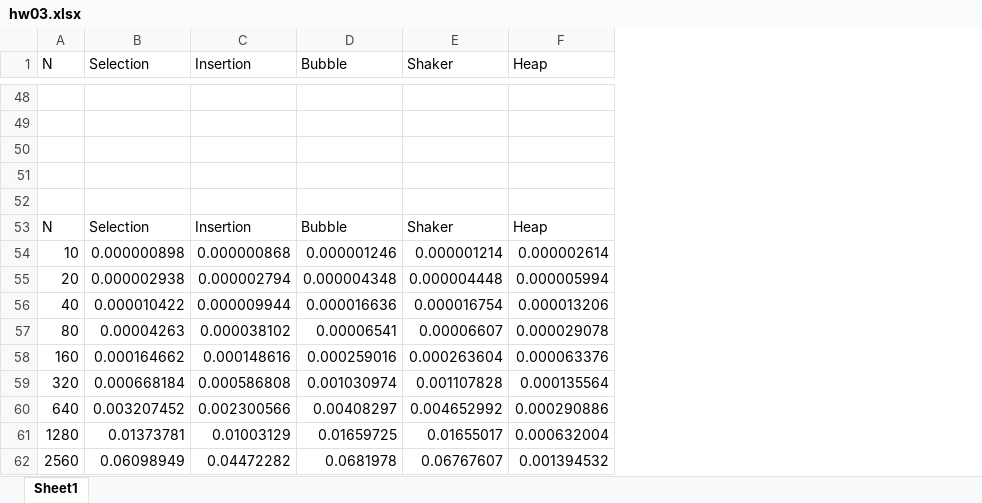
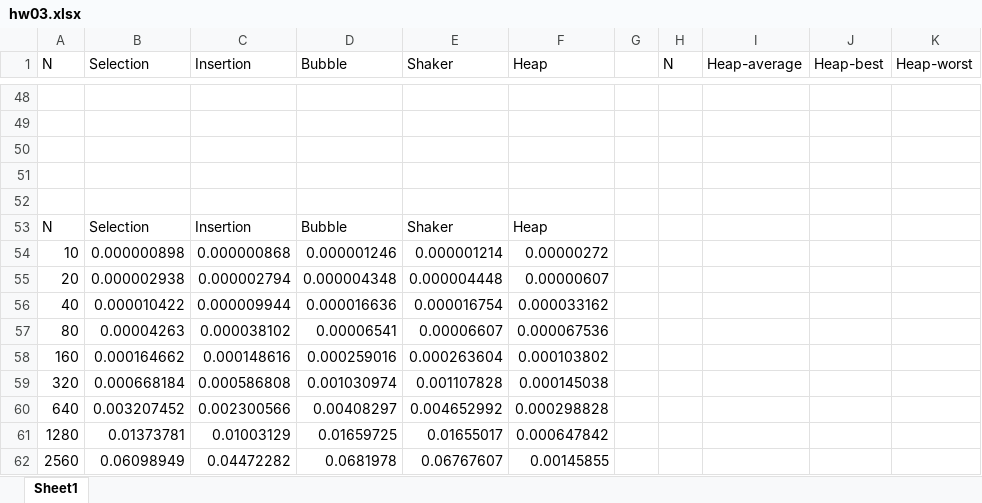
Before and after one commit to jtchen0528/NTHU-EE39800, an Excel workbook: hw03/hw03.xlsx, sheet Sheet1, drawn as a sheet; only a part is shown, gaps mark what is left out; values as stored, in another font and other column widths than the file's, no borders; charts and pictures not drawn; the diff covers the shown part only; the diff names each change by its address in the sheet, - before the commit and + after, or states it on an @@ line.

```diff
--- a/hw03/hw03.xlsx (sheet Sheet1)
+++ b/hw03/hw03.xlsx (sheet Sheet1)
+column G, empty
+column H (N), empty
+column I (Heap-average), empty
+column J (Heap-best), empty
+column K (Heap-worst), empty
-F54 (Heap): 0.000002614
+F54 (Heap): 0.00000272
-F55 (Heap): 0.000005994
+F55 (Heap): 0.00000607
-F56 (Heap): 0.000013206
+F56 (Heap): 0.000033162
-F57 (Heap): 0.000029078
+F57 (Heap): 0.000067536
-F58 (Heap): 0.000063376
+F58 (Heap): 0.000103802
-F59 (Heap): 0.000135564
+F59 (Heap): 0.000145038
-F60 (Heap): 0.000290886
+F60 (Heap): 0.000298828
-F61 (Heap): 0.000632004
+F61 (Heap): 0.000647842
-F62 (Heap): 0.001394532
+F62 (Heap): 0.00145855
```
Also changed, not shown: 9 edited cells elsewhere in this sheet, charts or pictures, 13 other files.
